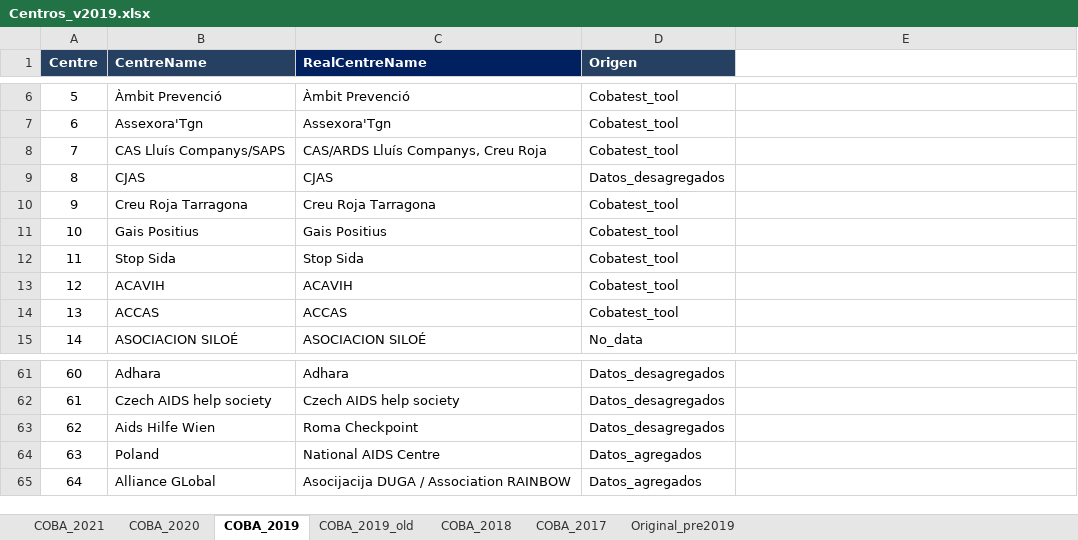
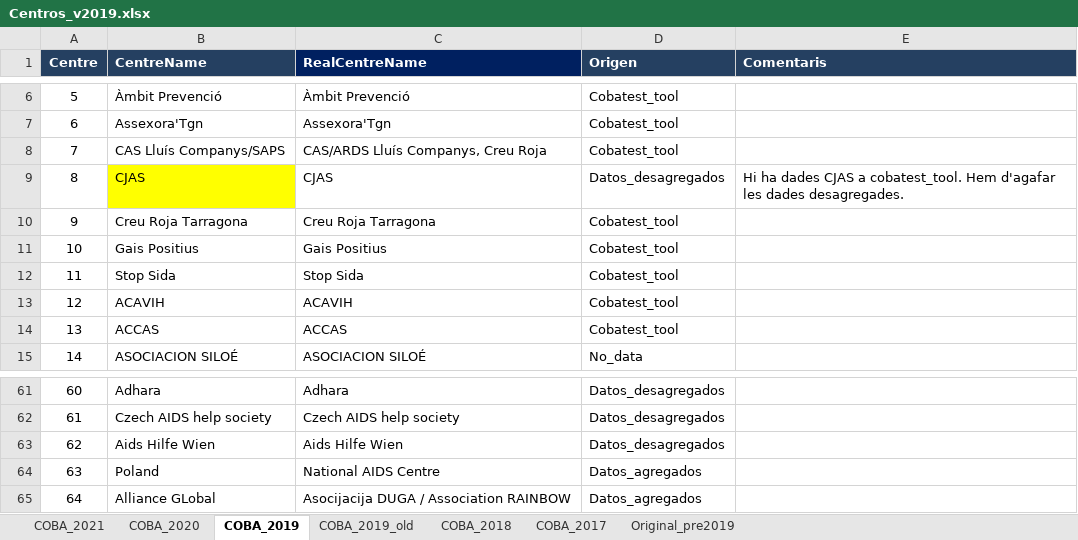
Before and after one commit to Lehnard/COBATEST_2019, an Excel workbook: data/Auxiliar_data/Centros_v2019.xlsx, sheet COBA_2019, drawn as a sheet; only a part is shown, gaps mark what is left out; values as stored, in another font and other column widths than the file's, no borders; the diff names each change by its address in the sheet, - before the commit and + after, or states it on an @@ line.

```diff
--- a/data/Auxiliar_data/Centros_v2019.xlsx (sheet COBA_2019)
+++ b/data/Auxiliar_data/Centros_v2019.xlsx (sheet COBA_2019)
-E1: (empty)
+E1: Comentaris
-E1 fill: none
+E1 fill: #254061
-B9 fill: none
+B9 fill: #FFFF00
-E9 (Comentaris): (empty)
+E9 (Comentaris): Hi ha dades CJAS a cobatest_tool. Hem d'agafar les dades desagregades.
-C63 (RealCentreName): Roma Checkpoint
+C63 (RealCentreName): Aids Hilfe Wien
```
Also changed, not shown: data/Auxiliar_data/COBATEST_2019_Column_Mappings.xlsx, 1 other file.
